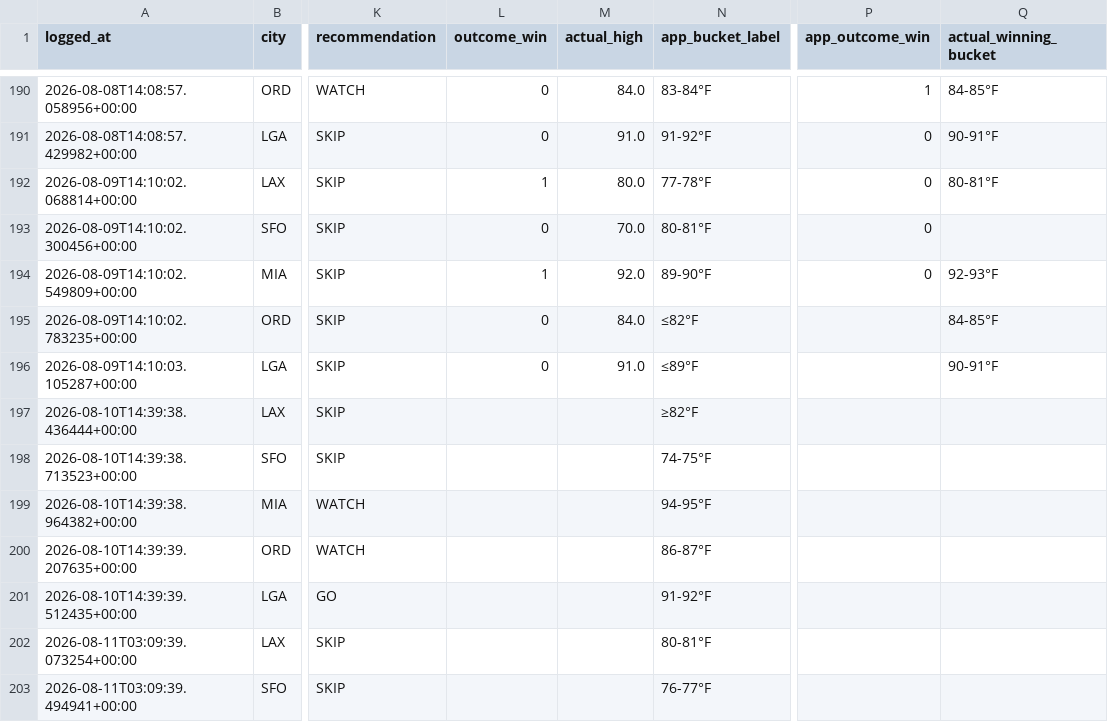
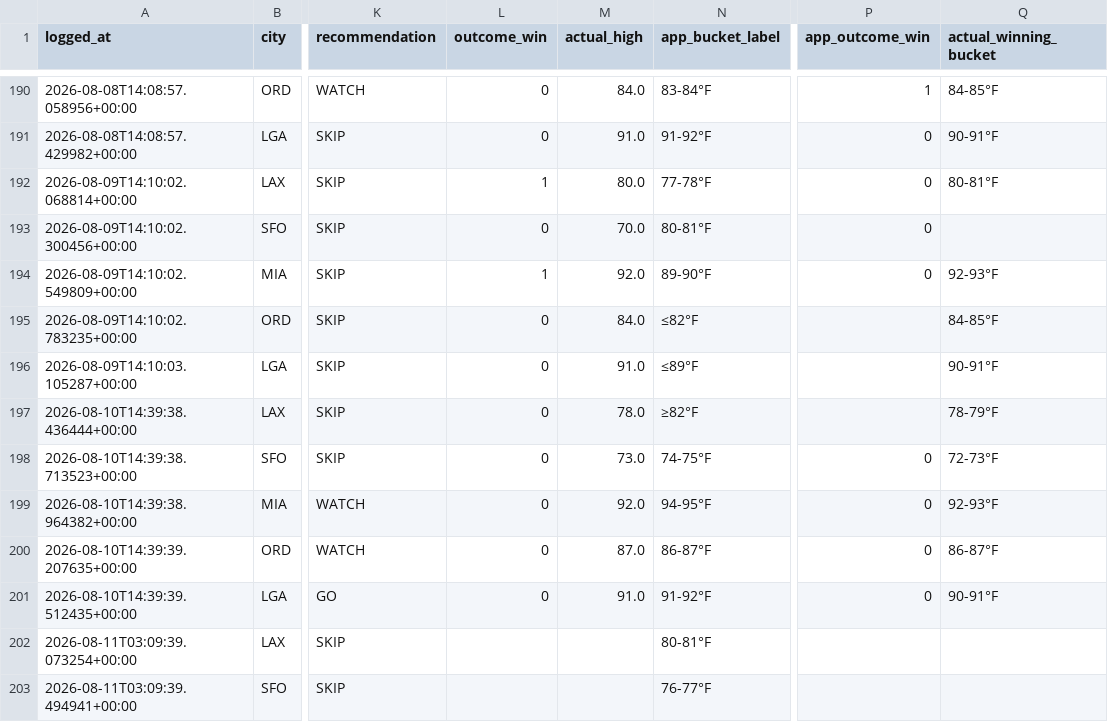
Before and after one commit to sso233x/weather-bot, a CSV file: trade_log.csv, drawn as a sheet; only a part is shown, gaps mark what is left out; the diff names each change by its address in the sheet, - before the commit and + after, or states it on an @@ line.

```diff
--- a/trade_log.csv
+++ b/trade_log.csv
-L197:L201 (outcome_win): (empty)
+L197:L201 (outcome_win): 0
-M197 (actual_high): (empty)
+M197 (actual_high): 78.0
-Q197 (actual_winning_bucket): (empty)
+Q197 (actual_winning_bucket): 78-79°F
-M198 (actual_high): (empty)
+M198 (actual_high): 73.0
-P198:P201 (app_outcome_win): (empty)
+P198:P201 (app_outcome_win): 0
-Q198 (actual_winning_bucket): (empty)
+Q198 (actual_winning_bucket): 72-73°F
-M199 (actual_high): (empty)
+M199 (actual_high): 92.0
-Q199 (actual_winning_bucket): (empty)
+Q199 (actual_winning_bucket): 92-93°F
-M200 (actual_high): (empty)
+M200 (actual_high): 87.0
-Q200 (actual_winning_bucket): (empty)
+Q200 (actual_winning_bucket): 86-87°F
-M201 (actual_high): (empty)
+M201 (actual_high): 91.0
-Q201 (actual_winning_bucket): (empty)
+Q201 (actual_winning_bucket): 90-91°F
```
